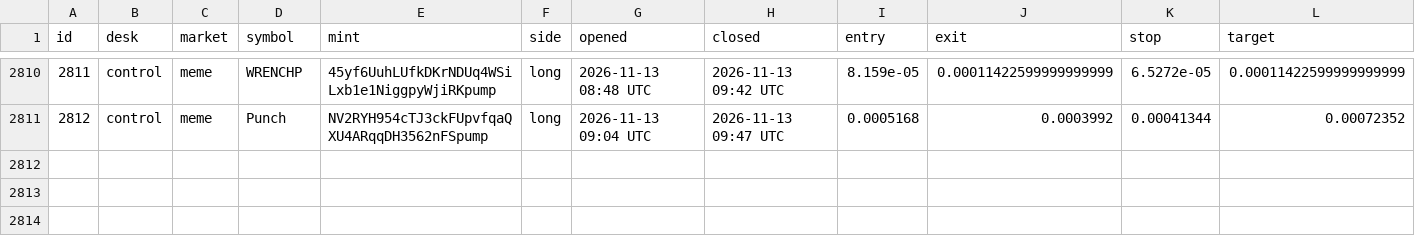
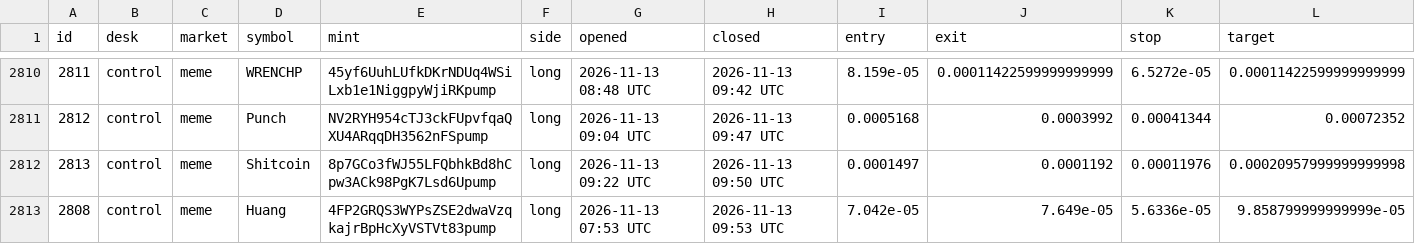
Before and after one commit to alhaddadsaid/lawahlawah, a CSV file: agents/trades.csv, drawn as a sheet; only a part is shown, gaps mark what is left out; rows hold the shown columns only; the diff names each change by its address in the sheet, - before the commit and + after, or states it on an @@ line.

Commit message:
agent desk update

```diff
--- a/agents/trades.csv
+++ b/agents/trades.csv
+row 2812: 2813 | control | meme | Shitcoin | 8p7GCo3fWJ55LFQbhkBd8hCpw3ACk98PgK7Lsd6Upump | long | 2026-11-13 09:22 UTC | 2026-11-13 09:50 UTC | 0.0001497 | 0.0001192 | 0.00011976 | 0.00020957999999999998
+row 2813: 2808 | control | meme | Huang | 4FP2GRQS3WYPsZSE2dwaVzqkajrBpHcXyVSTVt83pump | long | 2026-11-13 07:53 UTC | 2026-11-13 09:53 UTC | 7.042e-05 | 7.649e-05 | 5.6336e-05 | 9.858799999999999e-05
```
Also changed, not shown: 3 other files.
